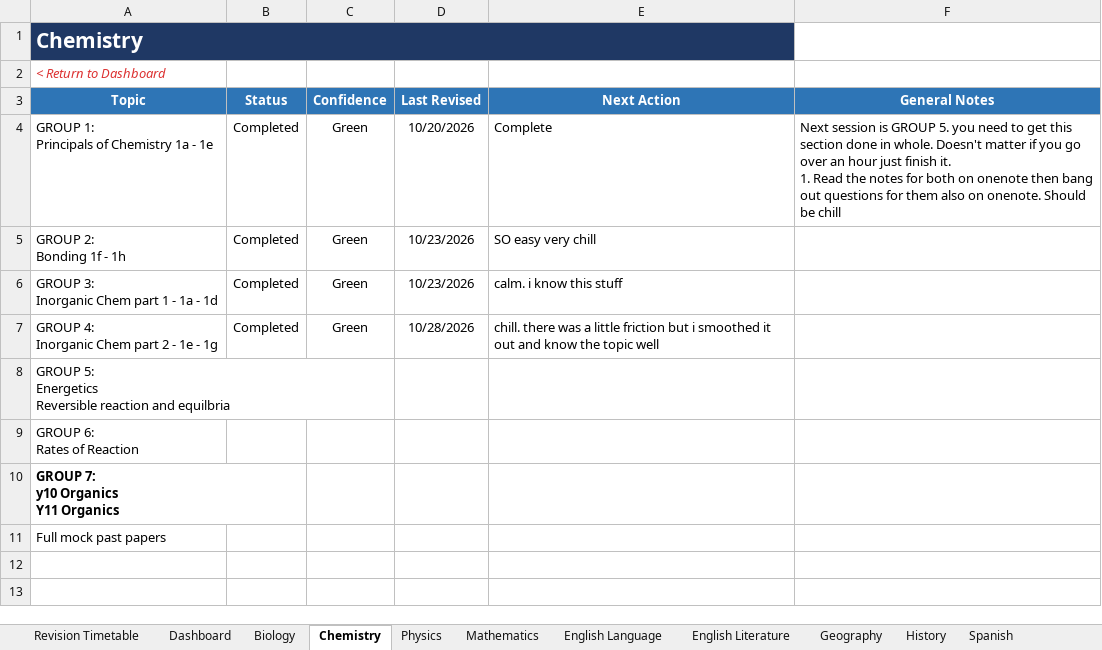
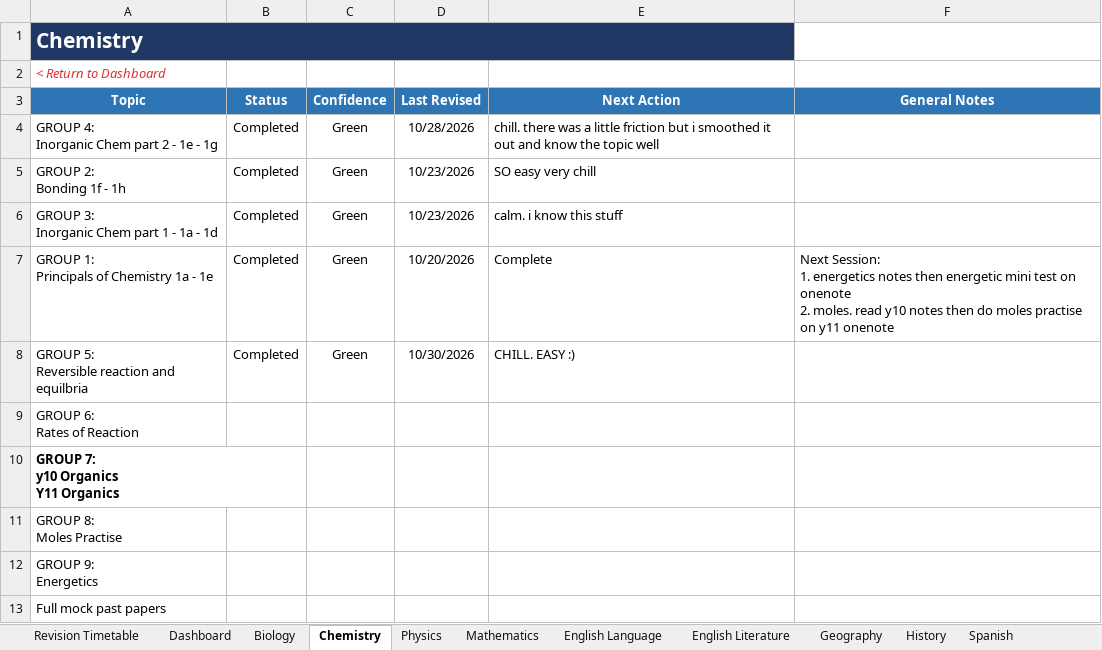
Before and after one commit to Chinedu-stack/Python_Stuff-Replit, an Excel workbook: revision tracker/Revision_Tracker.xlsx, sheet Chemistry, drawn as a sheet; values as stored, in another font and other column widths than the file's, no borders; conditional formats and table styles not drawn; removed rows and columns are numbered as before the commit, all else as after; ↵ is a line break in a cell; the diff names each change by its address in the sheet, - before the commit and + after, or states it on an @@ line.

```diff
--- a/revision tracker/Revision_Tracker.xlsx (sheet Chemistry)
+++ b/revision tracker/Revision_Tracker.xlsx (sheet Chemistry)
-A4 (Topic): GROUP 1: ↵ Principals of Chemistry 1a - 1e
+A4 (Topic): GROUP 4: ↵ Inorganic Chem part 2 - 1e - 1g
-D4 (Last Revised): 10/20/2026
+D4 (Last Revised): 10/28/2026
-E4 (Next Action): Complete
+E4 (Next Action): chill. there was a little friction but i smoothed it out and know the topic well
-F4 (General Notes): Next session is GROUP 5. you need to get this section done in whole. Doesn't matter if you go over an hour just finish it. ↵ 1. Read the notes for both on onenote then bang out questions for them also on onenote. Should be chill
+F4 (General Notes): (empty)
+row 7: GROUP 1: ↵ Principals of Chemistry 1a - 1e | Completed | Green | 10/20/2026 | Complete | Next Session: ↵ 1. energetics notes then energetic mini test on onenote ↵ 2. moles. read y10 notes then do moles practise on y11 onenote
-A8 (Topic): GROUP 4: ↵ Inorganic Chem part 2 - 1e - 1g
+A8 (Topic): GROUP 5: ↵ Reversible reaction and equilbria
-D8 (Last Revised): 10/28/2026
+D8 (Last Revised): 10/30/2026
-E8 (Next Action): chill. there was a little friction but i smoothed it out and know the topic well
+E8 (Next Action): CHILL. EASY :)
-row 8: GROUP 5: ↵ Energetics ↵ Reversible reaction and equilbria
+row 11: GROUP 8: ↵ Moles Practise
+row 12: GROUP 9: ↵ Energetics
```
Also changed, not shown: sheet Dashboard, sheet Revision Timetable, sheet Geography, sheet History, sheet English Literature, sheet Biology, 3 more sheets, 1 other file.
